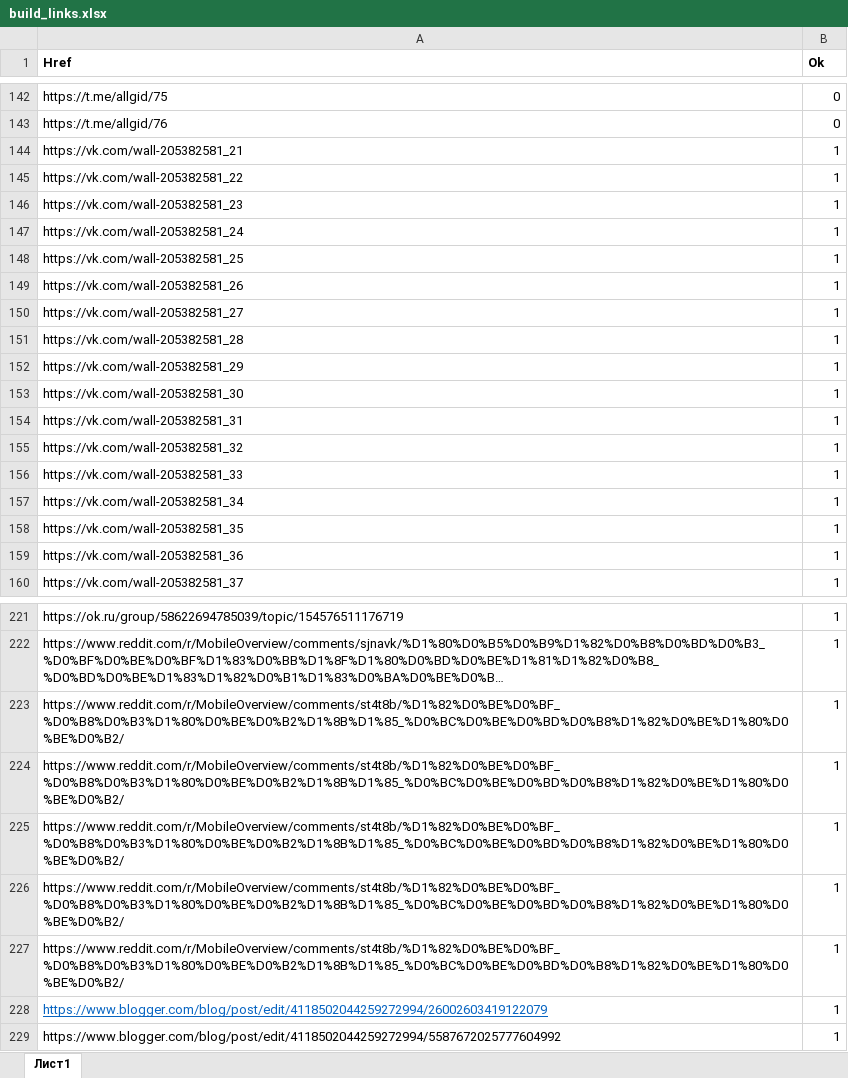
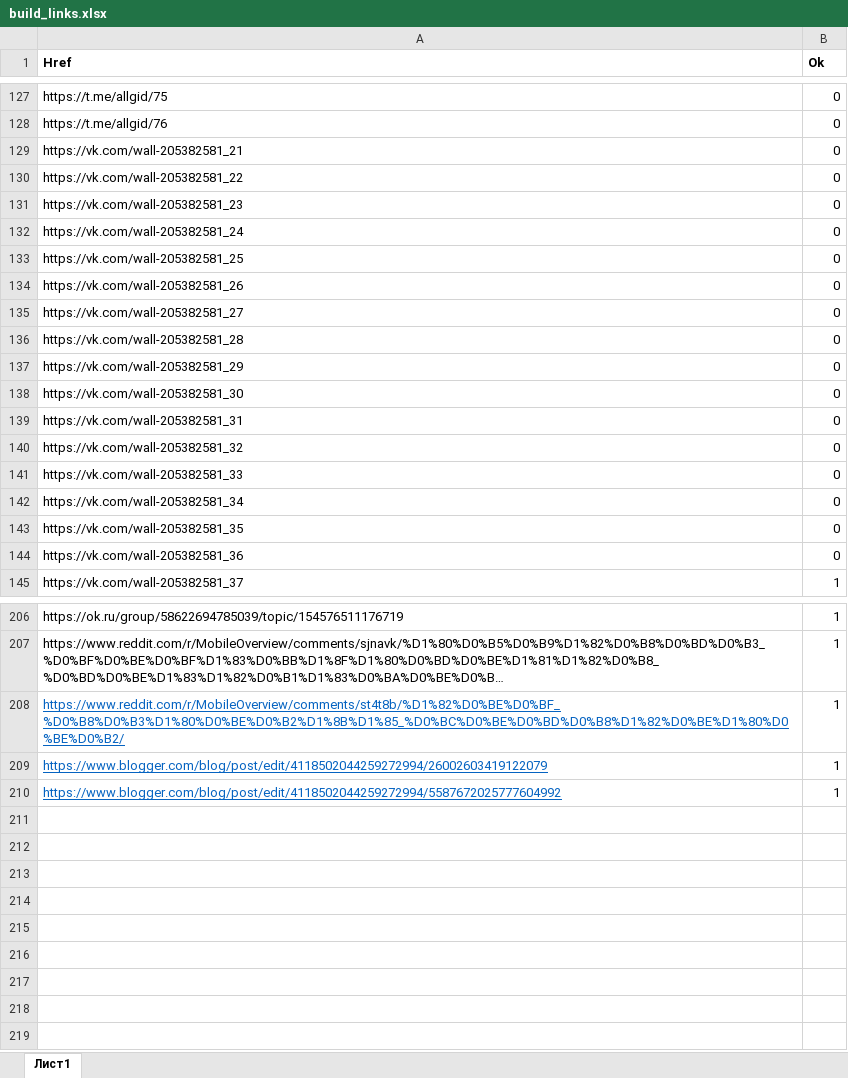
Before and after one commit to shulya403/all_gid_2, an Excel workbook: Scraper/build_links.xlsx, sheet Лист1, drawn as a sheet; only a part is shown, gaps mark what is left out; long unchanged cells end in …; values as stored, in another font and other column widths than the file's, no borders; removed rows and columns are numbered as before the commit, all else as after; the diff covers the shown part only; the diff names each change by its address in the sheet, - before the commit and + after, or states it on an @@ line.

```diff
--- a/Scraper/build_links.xlsx (sheet Лист1)
+++ b/Scraper/build_links.xlsx (sheet Лист1)
-B129:B144 (Ok): 1
+B129:B144 (Ok): 0
-row 223: https://www.reddit.com/r/MobileOverview/comments/st4t8b/%D1%82%D0%BE%D0%BF_%D0%B8%D0%B3%D1%80%D0%BE%D0%B2%D1%8B%D1%85_%D0%BC%D0%BE%D0%BD%D0%B8%D1%82%D0%BE%D1%80%D0%BE%D0%B2/ | 1
-row 224: https://www.reddit.com/r/MobileOverview/comments/st4t8b/%D1%82%D0%BE%D0%BF_%D0%B8%D0%B3%D1%80%D0%BE%D0%B2%D1%8B%D1%85_%D0%BC%D0%BE%D0%BD%D0%B8%D1%82%D0%BE%D1%80%D0%BE%D0%B2/ | 1
-row 225: https://www.reddit.com/r/MobileOverview/comments/st4t8b/%D1%82%D0%BE%D0%BF_%D0%B8%D0%B3%D1%80%D0%BE%D0%B2%D1%8B%D1%85_%D0%BC%D0%BE%D0%BD%D0%B8%D1%82%D0%BE%D1%80%D0%BE%D0%B2/ | 1
-row 226: https://www.reddit.com/r/MobileOverview/comments/st4t8b/%D1%82%D0%BE%D0%BF_%D0%B8%D0%B3%D1%80%D0%BE%D0%B2%D1%8B%D1%85_%D0%BC%D0%BE%D0%BD%D0%B8%D1%82%D0%BE%D1%80%D0%BE%D0%B2/ | 1
@@ A208 underline: off → on, text colour: black → #0563C1 @@
@@ A210 underline: off → on, text colour: black → #0563C1 @@
```
Also changed, not shown: 15 removed rows, 11 edited cells and cell formats elsewhere in this sheet, 1 other file.
